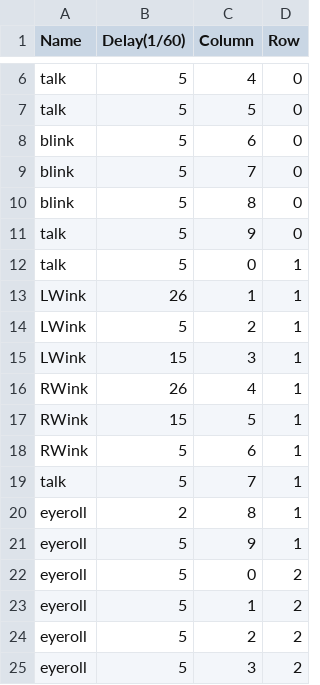
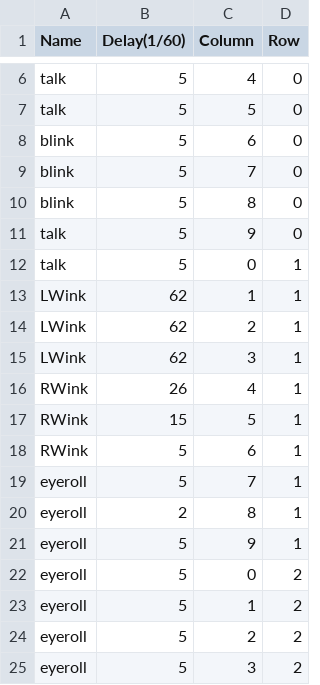
Before and after one commit to initials/SuperHorrorFactory, a CSV file: SuperHorrorFactory/SuperHorrorFactoryContent/avatar/andre.csv, drawn as a sheet; only a part is shown, gaps mark what is left out.

```diff
--- a/SuperHorrorFactory/SuperHorrorFactoryContent/avatar/andre.csv
+++ b/SuperHorrorFactory/SuperHorrorFactoryContent/avatar/andre.csv
@@ -12,5 +12,5 @@
 "talk","5","0","1"
-"LWink","26","1","1"
-"LWink","5","2","1"
-"LWink","15","3","1"
+"LWink","62","1","1"
+"LWink","62","2","1"
+"LWink","62","3","1"
 "RWink","26","4","1"
@@ -18,3 +18,3 @@
 "RWink","5","6","1"
-"talk","5","7","1"
+"eyeroll","5","7","1"
 "eyeroll","2","8","1"
```
Also changed, not shown: 6 other files.
